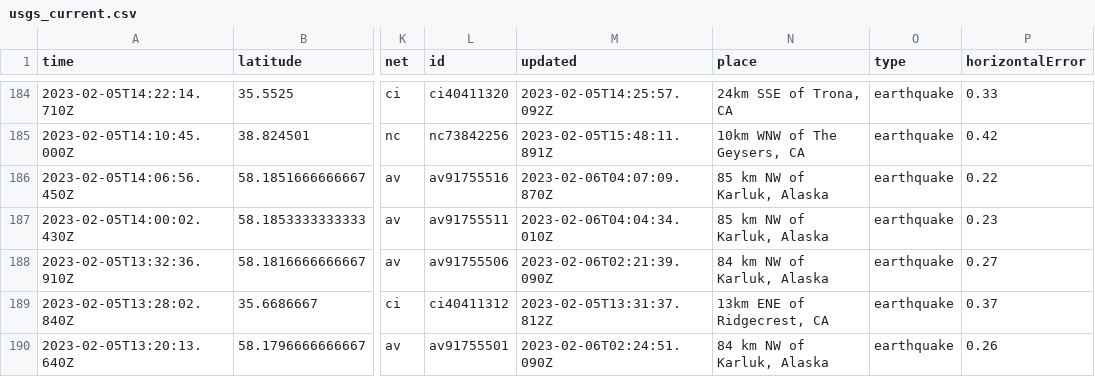
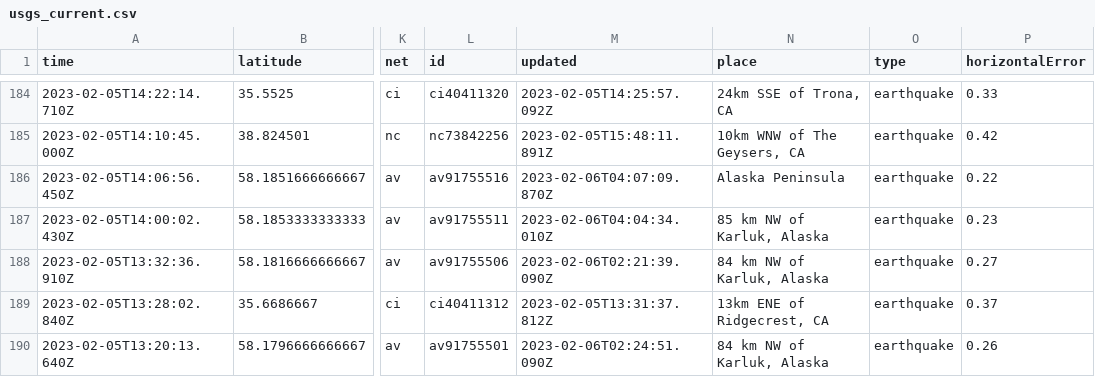
Before and after one commit to mattrehbein/nicar22-github-actions, a CSV file: usgs_current.csv, drawn as a sheet; only a part is shown, gaps mark what is left out; the diff covers the shown part only; the diff names each change by its address in the sheet, - before the commit and + after, or states it on an @@ line.

```diff
--- a/usgs_current.csv
+++ b/usgs_current.csv
-N186 (place): 85 km NW of Karluk, Alaska
+N186 (place): Alaska Peninsula
```
Also changed, not shown: 1 removed row and 6 edited cells elsewhere in this file.
